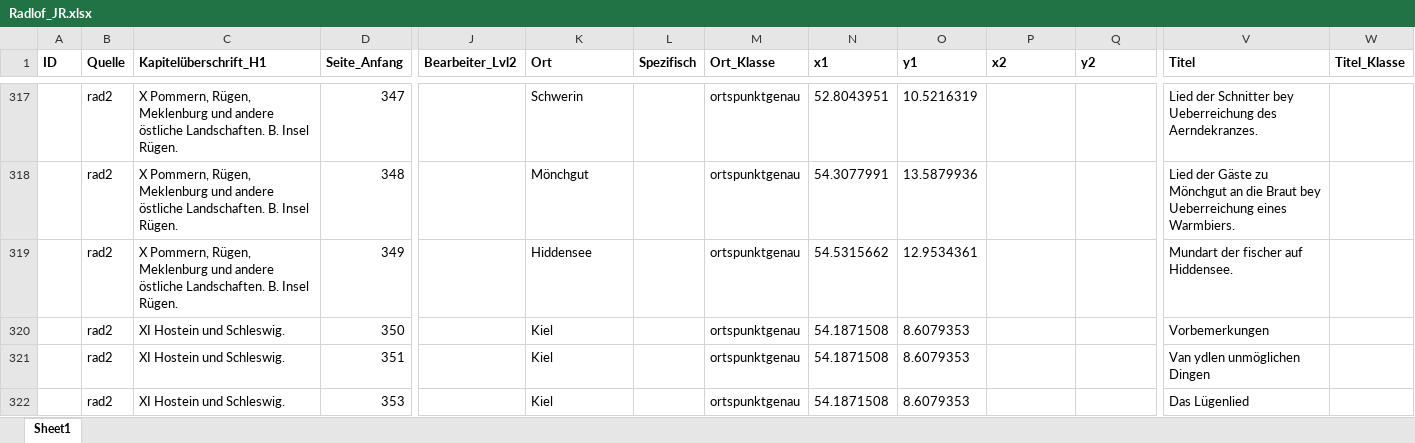
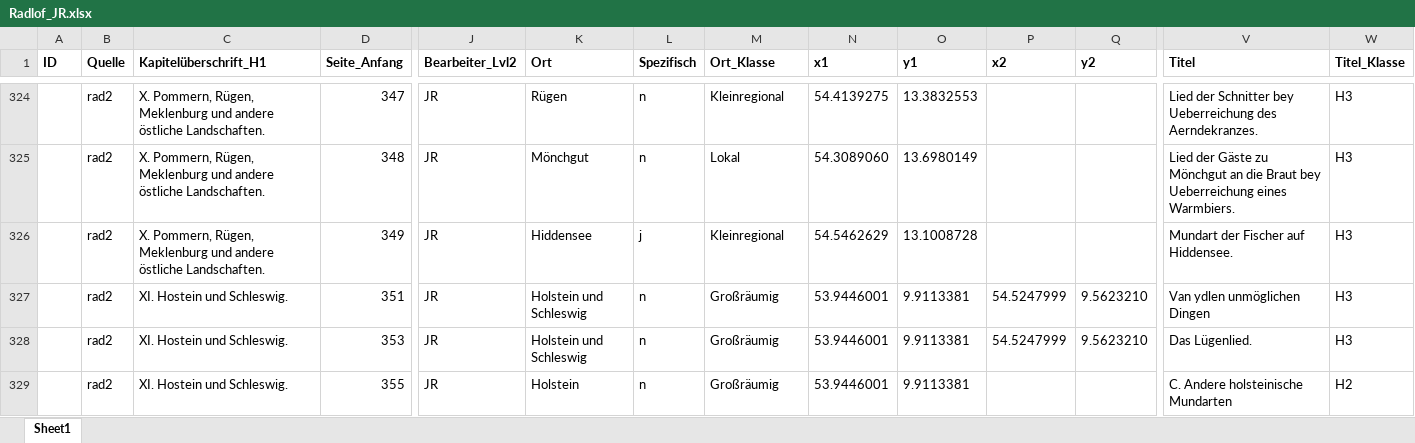
Before and after one commit to SchoenbergA/Akademie_Projekt, an Excel workbook: Datasets/Radlof/Data/Radlof_JR.xlsx, sheet Sheet1, drawn as a sheet; only a part is shown, gaps mark what is left out; values as stored, in another font and other column widths than the file's, no borders; removed rows and columns are numbered as before the commit, all else as after; rows hold the shown columns only; the diff covers the shown part only; the diff names each change by its address in the sheet, - before the commit and + after, or states it on an @@ line.

```diff
--- a/Datasets/Radlof/Data/Radlof_JR.xlsx (sheet Sheet1)
+++ b/Datasets/Radlof/Data/Radlof_JR.xlsx (sheet Sheet1)
-C324:C326 (Kapitelüberschrift_H1): X Pommern, Rügen, Meklenburg und andere östliche Landschaften. B. Insel Rügen.
+C324:C326 (Kapitelüberschrift_H1): X. Pommern, Rügen, Meklenburg und andere östliche Landschaften.
-J324:J326 (Bearbeiter_Lvl2): (empty)
+J324:J326 (Bearbeiter_Lvl2): JR
-K324 (Ort): Schwerin
+K324 (Ort): Rügen
-L324:L325 (Spezifisch): (empty)
+L324:L325 (Spezifisch): n
-M324 (Ort_Klasse): ortspunktgenau
+M324 (Ort_Klasse): Kleinregional
-N324 (x1): 52.8043951
+N324 (x1): 54.4139275
-O324 (y1): 10.5216319
+O324 (y1): 13.3832553
-W324:W326 (Titel_Klasse): (empty)
+W324:W326 (Titel_Klasse): H3
-M325 (Ort_Klasse): ortspunktgenau
+M325 (Ort_Klasse): Lokal
-N325 (x1): 54.3077991
+N325 (x1): 54.3089060
-O325 (y1): 13.5879936
+O325 (y1): 13.6980149
-L326 (Spezifisch): (empty)
+L326 (Spezifisch): j
-M326 (Ort_Klasse): ortspunktgenau
+M326 (Ort_Klasse): Kleinregional
-N326 (x1): 54.5315662
+N326 (x1): 54.5462629
-O326 (y1): 12.9534361
+O326 (y1): 13.1008728
-V326 (Titel): Mundart der fischer auf Hiddensee.
+V326 (Titel): Mundart der Fischer auf Hiddensee.
-row 320:  | rad2 | XI Hostein und Schleswig. | 350 |  | Kiel |  | ortspunktgenau | 54.1871508 | 8.6079353 |  |  | Vorbemerkungen
-C327 (Kapitelüberschrift_H1): XI Hostein und Schleswig.
+C327 (Kapitelüberschrift_H1): XI. Hostein und Schleswig.
-J327 (Bearbeiter_Lvl2): (empty)
+J327 (Bearbeiter_Lvl2): JR
-K327 (Ort): Kiel
+K327 (Ort): Holstein und Schleswig
-L327 (Spezifisch): (empty)
+L327 (Spezifisch): n
-M327 (Ort_Klasse): ortspunktgenau
+M327 (Ort_Klasse): Großräumig
-N327 (x1): 54.1871508
+N327 (x1): 53.9446001
-O327 (y1): 8.6079353
+O327 (y1): 9.9113381
-P327 (x2): (empty)
+P327 (x2): 54.5247999
-Q327 (y2): (empty)
+Q327 (y2): 9.5623210
-W327 (Titel_Klasse): (empty)
+W327 (Titel_Klasse): H3
-row 322:  | rad2 | XI Hostein und Schleswig. | 353 |  | Kiel |  | ortspunktgenau | 54.1871508 | 8.6079353 |  |  | Das Lügenlied
+row 328:  | rad2 | XI. Hostein und Schleswig. | 353 | JR | Holstein und Schleswig | n | Großräumig | 53.9446001 | 9.9113381 | 54.5247999 | 9.5623210 | Das Lügenlied. | H3
+row 329:  | rad2 | XI. Hostein und Schleswig. | 355 | JR | Holstein | n | Großräumig | 53.9446001 | 9.9113381 |  |  | C. Andere holsteinische Mundarten | H2
```
Also changed, not shown: 17 added rows, 7 removed rows, 78 edited cells and cell formats elsewhere in this sheet, 1 other file.
